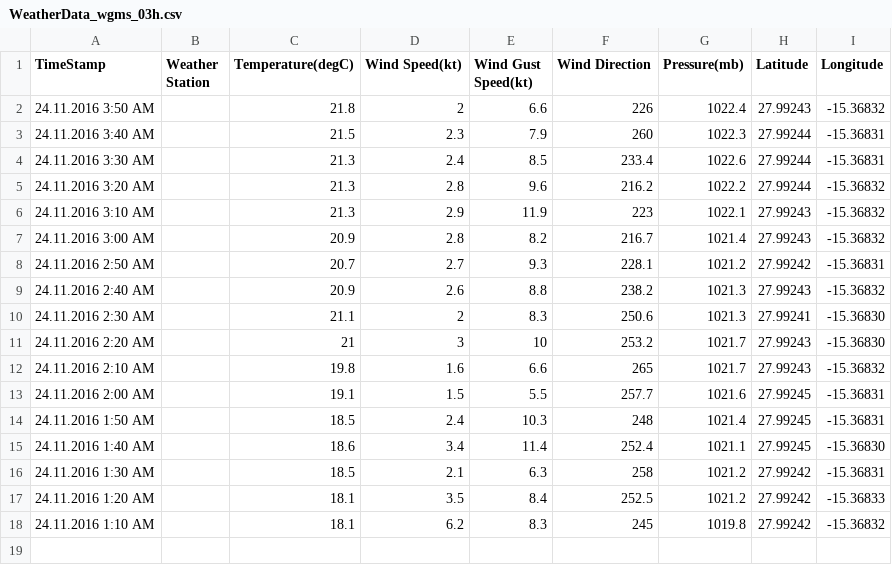
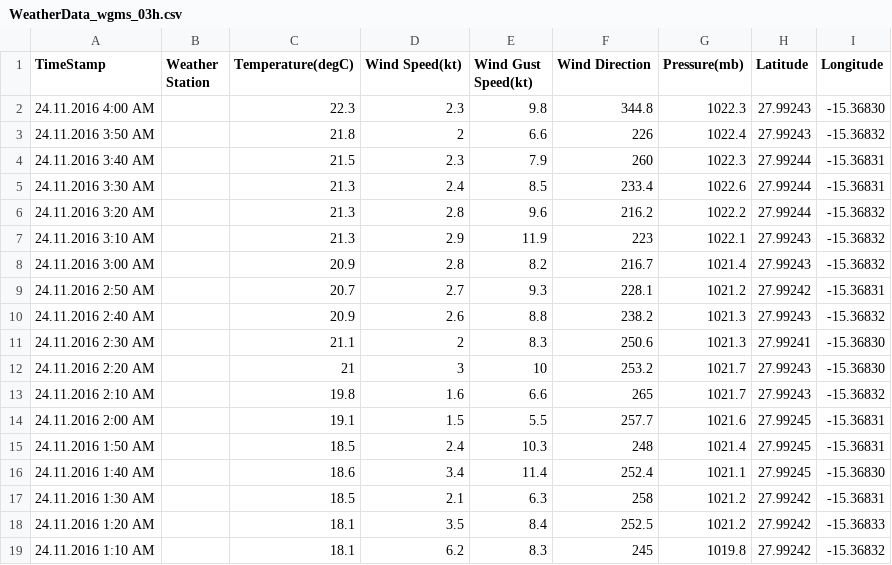
Before and after one commit to marum-waveglider/marum-waveglider.github.io, a CSV file: WeatherData/WeatherData_wgms_03h.csv, drawn as a sheet; the diff names each change by its address in the sheet, - before the commit and + after, or states it on an @@ line.

```diff
--- a/WeatherData/WeatherData_wgms_03h.csv
+++ b/WeatherData/WeatherData_wgms_03h.csv
+row 2: 24.11.2016 4:00 AM |  | 22.3 | 2.3 | 9.8 | 344.8 | 1022.3 | 27.99243 | -15.36830
```
Also changed, not shown: TelemetryData/TelemetryData_wgms_03h.csv, TelemetryData/TelemetryData_wgms_06h.csv, 1 other file.
